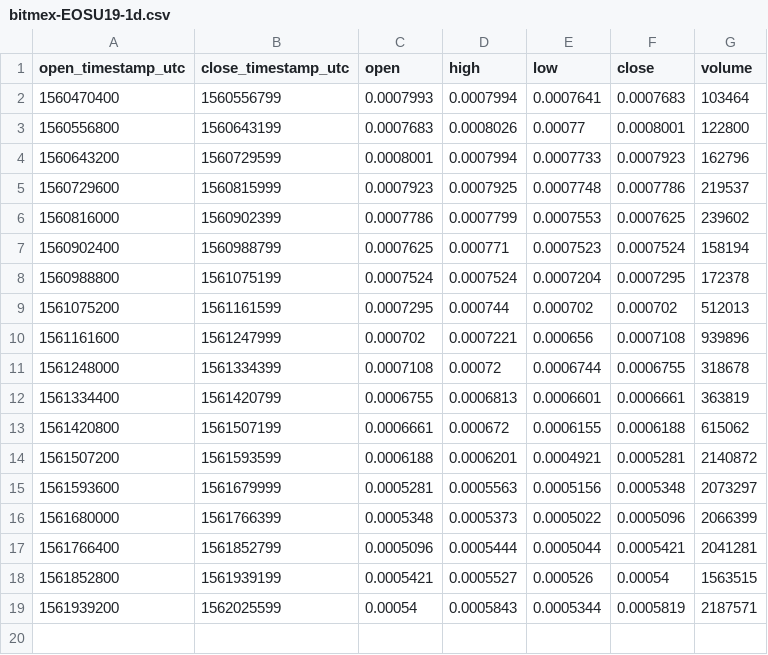
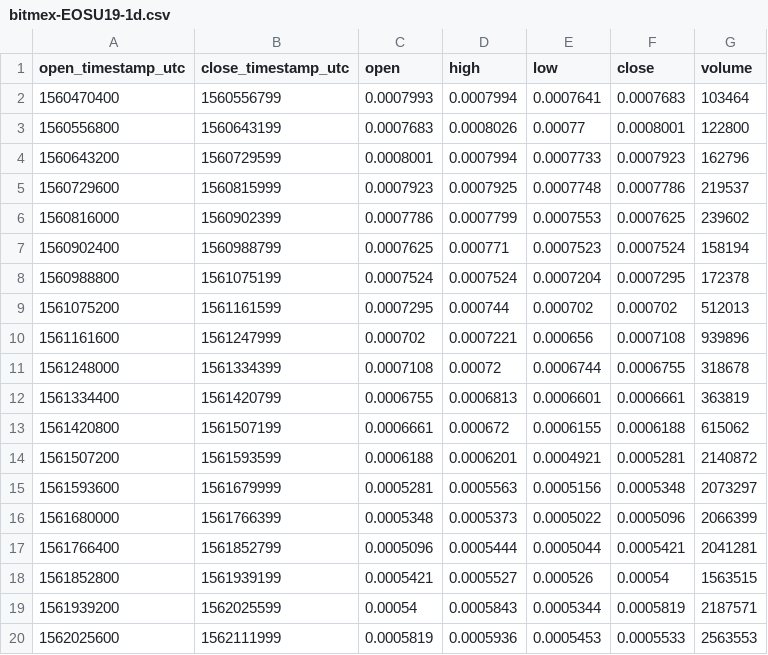
Before and after one commit to cryptobigbro/bitmex-EOSU19, a CSV file: bitmex-EOSU19-1d.csv, drawn as a sheet.

```diff
--- a/bitmex-EOSU19-1d.csv
+++ b/bitmex-EOSU19-1d.csv
@@ -19 +19,2 @@ open_timestamp_utc,close_timestamp_utc,open,high,low,close,volume
 1561939200,1562025599,0.00054,0.0005843,0.0005344,0.0005819,2187571
+1562025600,1562111999,0.0005819,0.0005936,0.0005453,0.0005533,2563553
```
Also changed, not shown: bitmex-EOSU19-1h.csv, 1 other file.
